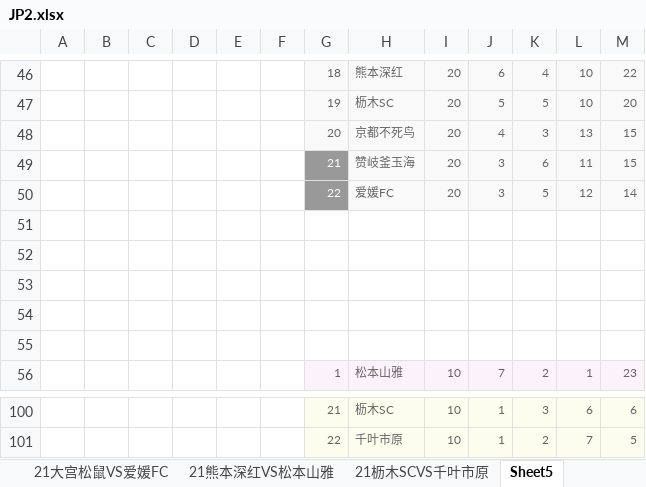
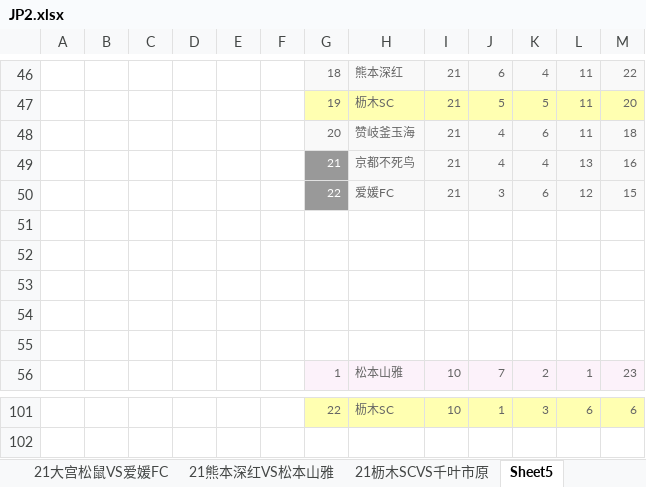
Before and after one commit to lengqing2010/slnAC, an Excel workbook: Cp/EXCEL/JP2.xlsx, sheet Sheet5, drawn as a sheet; only a part is shown, gaps mark what is left out; values as stored, in another font and other column widths than the file's, no borders; removed rows and columns are numbered as before the commit, all else as after; the diff covers the shown part only; the diff names each change by its address in the sheet, - before the commit and + after, or states it on an @@ line.

```diff
--- a/Cp/EXCEL/JP2.xlsx (sheet Sheet5)
+++ b/Cp/EXCEL/JP2.xlsx (sheet Sheet5)
-I46:I47: 20
+I46:I47: 21
-L46:L47: 10
+L46:L47: 11
-G47:M47 fill: #F9F9F9
+G47:M47 fill: #FFFFB1
-row 48:  |  |  |  |  |  | 20 | 京都不死鸟 | 20 | 4 | 3 | 13 | 15
-row 49:  |  |  |  |  |  | 21 | 赞岐釜玉海 | 20 | 3 | 6 | 11 | 15
+row 48:  |  |  |  |  |  | 20 | 赞岐釜玉海 | 21 | 4 | 6 | 11 | 18
+row 49:  |  |  |  |  |  | 21 | 京都不死鸟 | 21 | 4 | 4 | 13 | 16
-I50: 20
+I50: 21
-K50: 5
+K50: 6
-M50: 14
+M50: 15
-G101: 21
+G101: 22
-G101:M101 fill: #FCFDED
+G101:M101 fill: #FFFFB1
-row 101:  |  |  |  |  |  | 22 | 千叶市原 | 10 | 1 | 2 | 7 | 5
```
Also changed, not shown: 23 added rows, 22 removed rows, 56 edited cells and cell formats elsewhere in this sheet, other sheet tabs.
